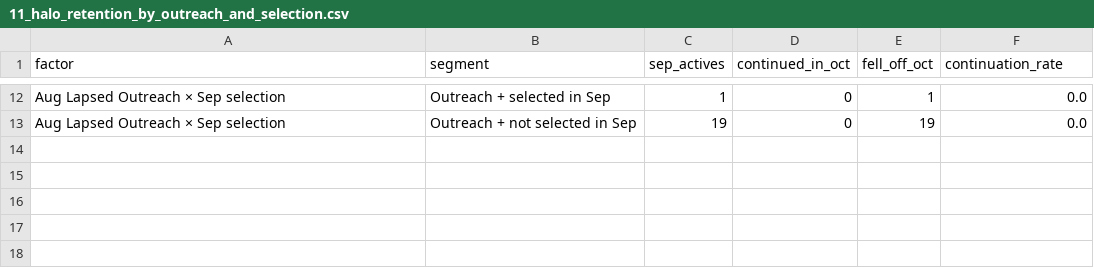
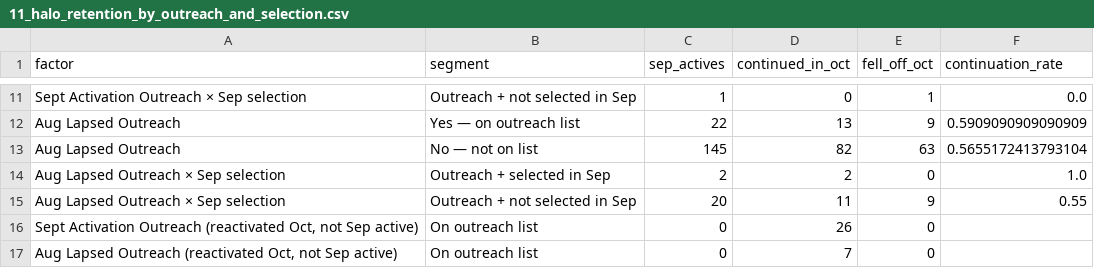
Before and after one commit to acosentino-svg/Creator-IQ-export, a CSV file: exports/huddle_sep_vs_oct_2026/11_halo_retention_by_outreach_and_selection.csv, drawn as a sheet; only a part is shown, gaps mark what is left out; addresses are those after the commit; the diff covers the shown part only; the diff names each change by its address in the sheet, - before the commit and + after, or states it on an @@ line.

```diff
--- a/exports/huddle_sep_vs_oct_2026/11_halo_retention_by_outreach_and_selection.csv
+++ b/exports/huddle_sep_vs_oct_2026/11_halo_retention_by_outreach_and_selection.csv
-A11 (factor): Aug Lapsed Outreach × Sep selection
+A11 (factor): Sept Activation Outreach × Sep selection
-B11 (segment): Outreach + selected in Sep
+B11 (segment): Outreach + not selected in Sep
+row 12: Aug Lapsed Outreach | Yes — on outreach list | 22 | 13 | 9 | 0.5909090909090909
+row 13: Aug Lapsed Outreach | No — not on list | 145 | 82 | 63 | 0.5655172413793104
+row 14: Aug Lapsed Outreach × Sep selection | Outreach + selected in Sep | 2 | 2 | 0 | 1.0
-C15 (sep_actives): 19
+C15 (sep_actives): 20
-D15 (continued_in_oct): 0
+D15 (continued_in_oct): 11
-E15 (fell_off_oct): 19
+E15 (fell_off_oct): 9
-F15 (continuation_rate): 0.0
+F15 (continuation_rate): 0.55
+row 16: Sept Activation Outreach (reactivated Oct, not Sep active) | On outreach list | 0 | 26 | 0
+row 17: Aug Lapsed Outreach (reactivated Oct, not Sep active) | On outreach list | 0 | 7 | 0
```
Also changed, not shown: 1 added row, 2 removed rows and 30 edited cells elsewhere in this file, exports/huddle_sep_vs_oct_2026/04_segment_summary_enriched.csv, exports/huddle_sep_vs_oct_2026/06_month_to_month_retention.csv, 13 other files.
